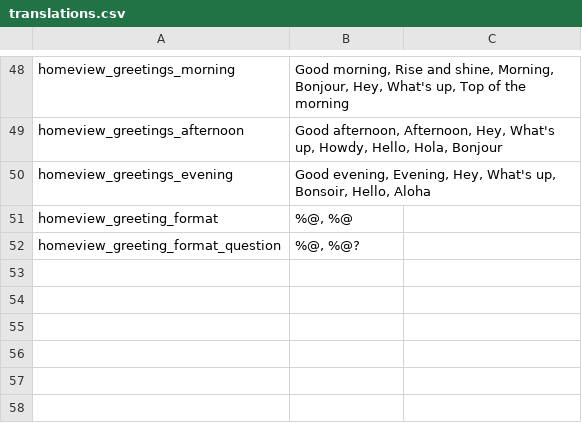
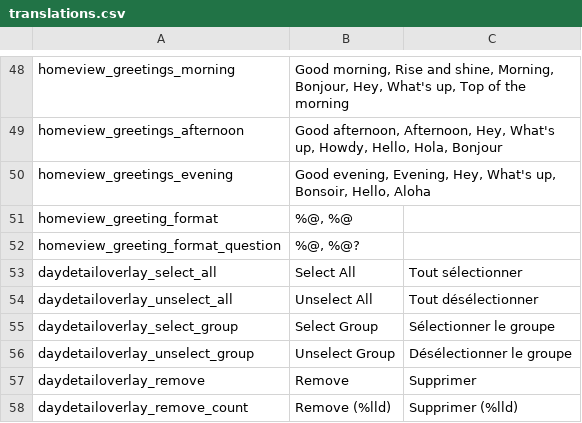
Before and after one commit to lucasscariot/purge, a CSV file: translations.csv, drawn as a sheet; only a part is shown, gaps mark what is left out; the diff names each change by its address in the sheet, - before the commit and + after, or states it on an @@ line.

Commit message:
fix: localize DayDetailOverlay selection buttons
- Replaced hardcoded 'Select All', 'Unselect All', 'Select Group', 'Unselect Group' strings with NSLocalizedString.
- Added missing keys to English, French, and Russian localization files and translation CSV.

```diff
--- a/translations.csv
+++ b/translations.csv
+row 53: daydetailoverlay_select_all | Select All | Tout sélectionner
+row 54: daydetailoverlay_unselect_all | Unselect All | Tout désélectionner
+row 55: daydetailoverlay_select_group | Select Group | Sélectionner le groupe
+row 56: daydetailoverlay_unselect_group | Unselect Group | Désélectionner le groupe
+row 57: daydetailoverlay_remove | Remove | Supprimer
+row 58: daydetailoverlay_remove_count | Remove (%lld) | Supprimer (%lld)
```
Also changed, not shown: 4 other files.
